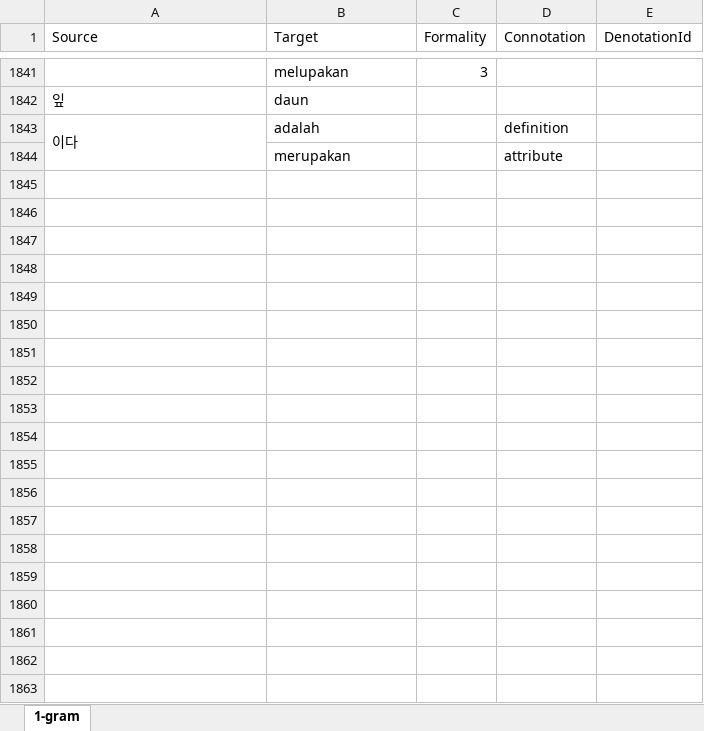
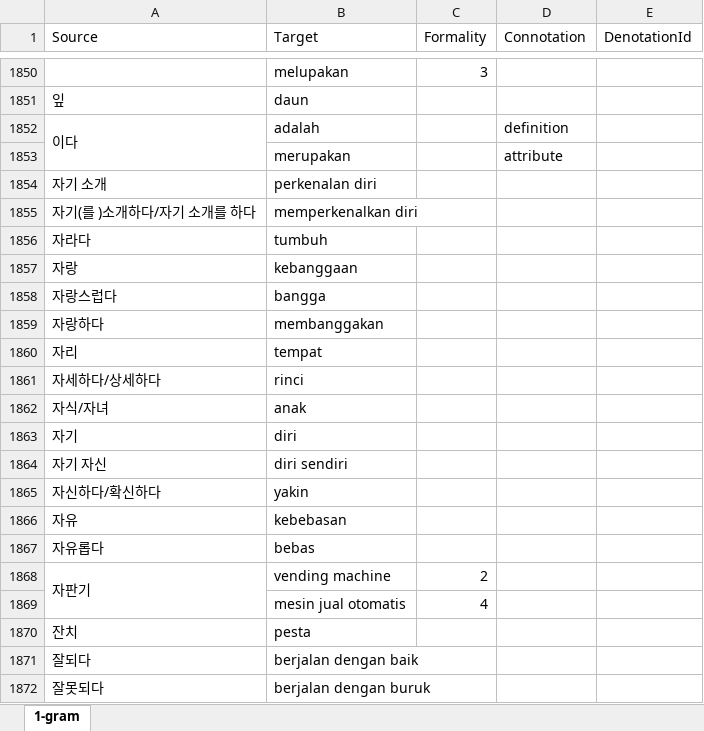
Before and after one commit to SihyunYou/AlphaCatDictionary, an Excel workbook: ko-id.xlsx, sheet 1-gram, drawn as a sheet; only a part is shown, gaps mark what is left out; values as stored, in another font and other column widths than the file's, no borders; the diff covers the shown part only; the diff names each change by its address in the sheet, - before the commit and + after, or states it on an @@ line.

```diff
--- a/ko-id.xlsx (sheet 1-gram)
+++ b/ko-id.xlsx (sheet 1-gram)
+row 1854: 자기 소개 | perkenalan diri
+row 1855: 자기(를 )소개하다/자기 소개를 하다 | memperkenalkan diri
+row 1856: 자라다 | tumbuh
+row 1857: 자랑 | kebanggaan
+row 1858: 자랑스럽다 | bangga
+row 1859: 자랑하다 | membanggakan
+row 1860: 자리 | tempat
+row 1861: 자세하다/상세하다 | rinci
+row 1862: 자식/자녀 | anak
+row 1863: 자기 | diri
+row 1864: 자기 자신 | diri sendiri
+row 1865: 자신하다/확신하다 | yakin
+row 1866: 자유 | kebebasan
+row 1867: 자유롭다 | bebas
+row 1868: 자판기 | vending machine | 2
+row 1869:  | mesin jual otomatis | 4
+row 1870: 잔치 | pesta
+row 1871: 잘되다 | berjalan dengan baik
+row 1872: 잘못되다 | berjalan dengan buruk
```
Also changed, not shown: 45 added rows, 4 removed rows, 1 moved row, 21 edited cells and merged cells elsewhere in this sheet, 1 other file.
